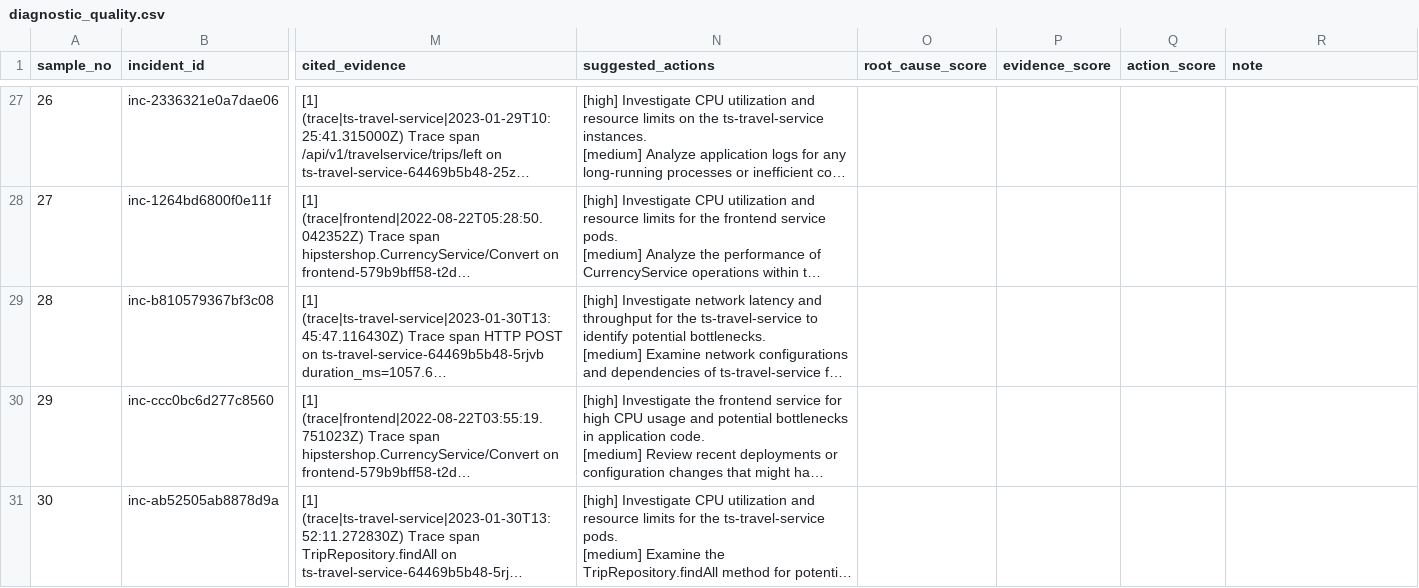
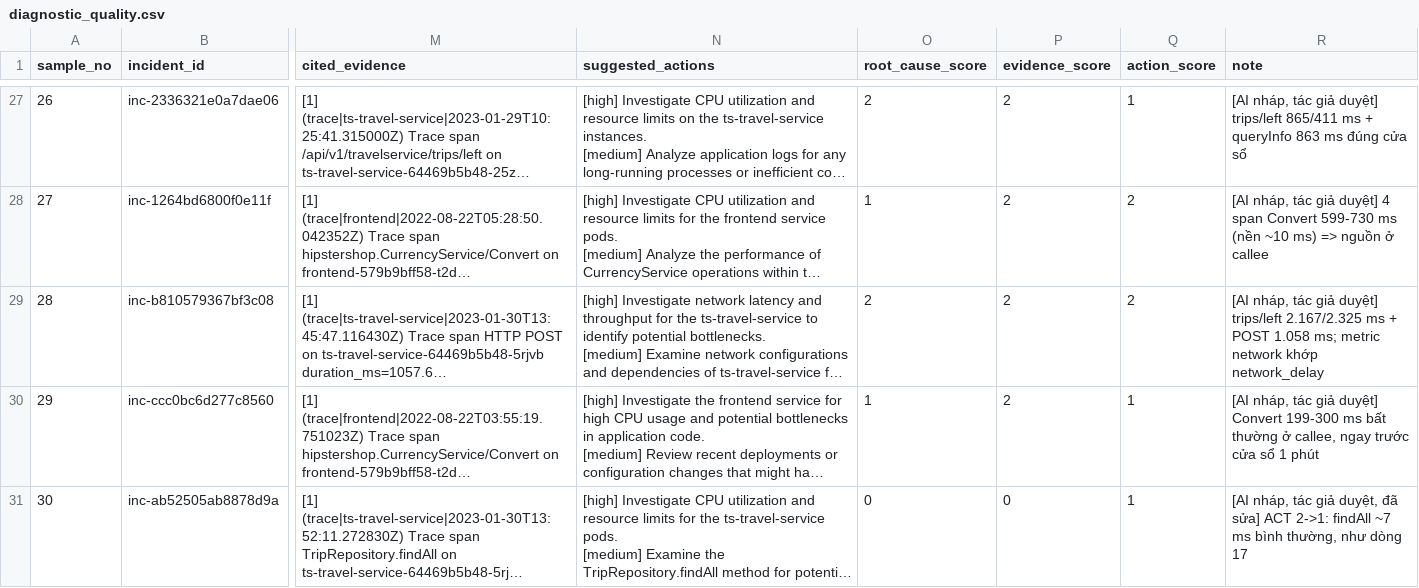
Before and after one commit to perckgg/realtime-llm, a CSV file: eval/manual/diagnostic_quality.csv, drawn as a sheet; only a part is shown, gaps mark what is left out; long unchanged cells end in …; the diff covers the shown part only; the diff names each change by its address in the sheet, - before the commit and + after, or states it on an @@ line.

```diff
--- a/eval/manual/diagnostic_quality.csv
+++ b/eval/manual/diagnostic_quality.csv
-O27 (root_cause_score): (empty)
+O27 (root_cause_score): 2
-P27:P30 (evidence_score): (empty)
+P27:P30 (evidence_score): 2
-Q27 (action_score): (empty)
+Q27 (action_score): 1
-R27 (note): (empty)
+R27 (note): [AI nháp, tác giả duyệt] trips/left 865/411 ms + queryInfo 863 ms đúng cửa sổ
-O28 (root_cause_score): (empty)
+O28 (root_cause_score): 1
-Q28:Q29 (action_score): (empty)
+Q28:Q29 (action_score): 2
-R28 (note): (empty)
+R28 (note): [AI nháp, tác giả duyệt] 4 span Convert 599-730 ms (nền ~10 ms) => nguồn ở callee
-O29 (root_cause_score): (empty)
+O29 (root_cause_score): 2
-R29 (note): (empty)
+R29 (note): [AI nháp, tác giả duyệt] trips/left 2.167/2.325 ms + POST 1.058 ms; metric network khớp network_delay
-O30 (root_cause_score): (empty)
+O30 (root_cause_score): 1
-Q30:Q31 (action_score): (empty)
+Q30:Q31 (action_score): 1
-R30 (note): (empty)
+R30 (note): [AI nháp, tác giả duyệt] Convert 199-300 ms bất thường ở callee, ngay trước cửa sổ 1 phút
-O31 (root_cause_score): (empty)
+O31 (root_cause_score): 0
-P31 (evidence_score): (empty)
+P31 (evidence_score): 0
-R31 (note): (empty)
+R31 (note): [AI nháp, tác giả duyệt, đã sửa] ACT 2->1: findAll ~7 ms bình thường, như dòng 17
```
Also changed, not shown: 100 edited cells elsewhere in this file, 18 other files.
